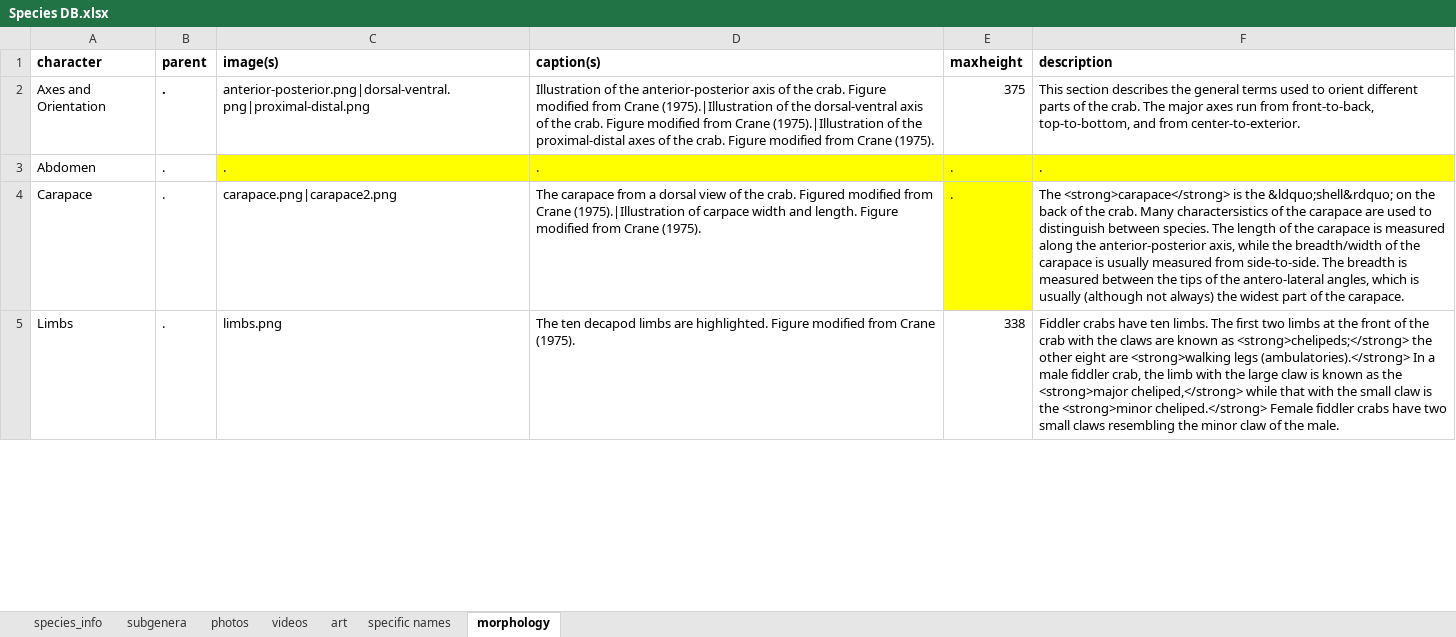
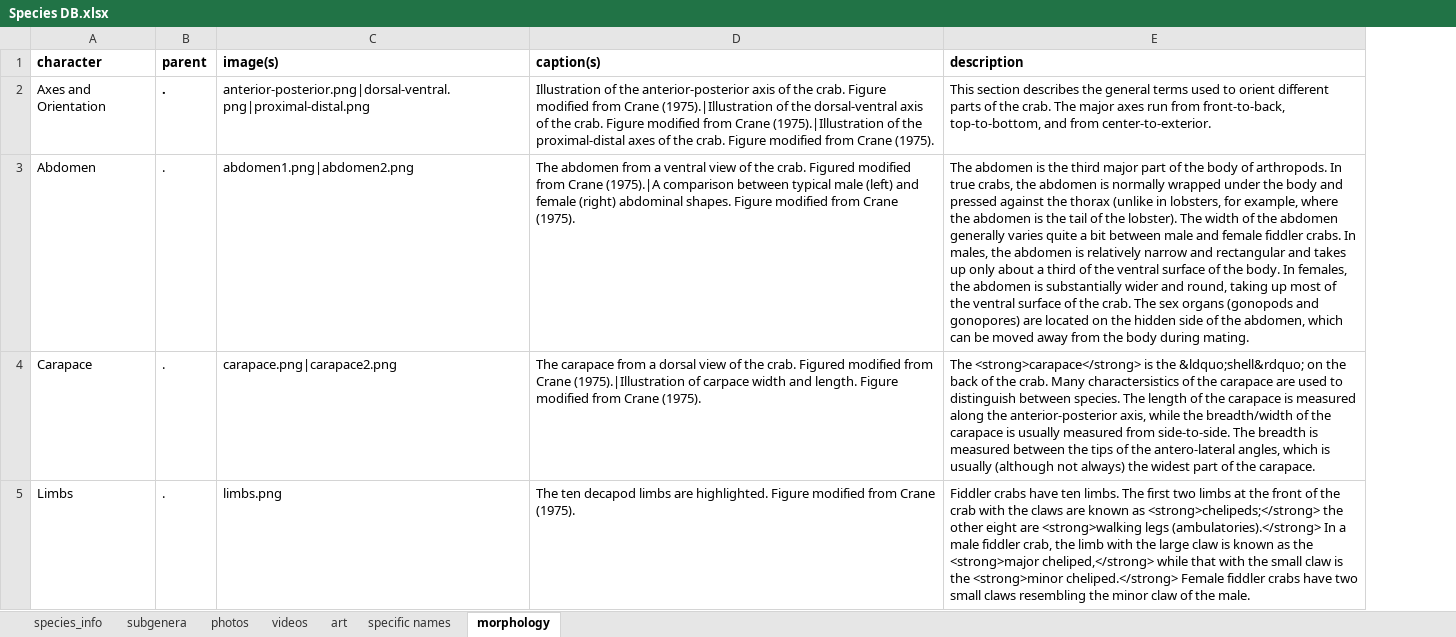
Before and after one commit to msrosenberg/fiddlercrab.info, an Excel workbook: Data/Species DB.xlsx, sheet morphology, drawn as a sheet; only a part is shown; values as stored, in another font and other column widths than the file's, no borders; removed rows and columns are numbered as before the commit, all else as after; the diff covers the shown part only; the diff names each change by its address in the sheet, - before the commit and + after, or states it on an @@ line.

```diff
--- a/Data/Species DB.xlsx (sheet morphology)
+++ b/Data/Species DB.xlsx (sheet morphology)
-column E (maxheight), rows 2-5: 375 | . | . | 338
-C3 (image(s)): .
+C3 (image(s)): abdomen1.png|abdomen2.png
-C3:D3 fill: #FFFF00
+C3:D3 fill: none
-D3 (caption(s)): .
+D3 (caption(s)): The abdomen from a ventral view of the crab. Figured modified from Crane (1975).|A comparison between typical male (left) and female (right) abdominal shapes. Figure modified from Crane (1975).
-E3 (description): .
+E3 (description): The abdomen is the third major part of the body of arthropods. In true crabs, the abdomen is normally wrapped under the body and pressed against the thorax (unlike in lobsters, for example, where the abdomen is the tail of the lobster). The width of the abdomen generally varies quite a bit between male and female fiddler crabs. In males, the abdomen is relatively narrow and rectangular and takes up only about a third of the ventral surface of the body. In females, the abdomen is substantially wider and round, taking up most of the ventral surface of the crab. The sex organs (gonopods and gonopores) are located on the hidden side of the abdomen, which can be moved away from the body during mating.
-E3 fill: #FFFF00
+E3 fill: none
```
Also changed, not shown: 1 removed row, 66 edited cells and cell formats elsewhere in this sheet, 5 other files.
